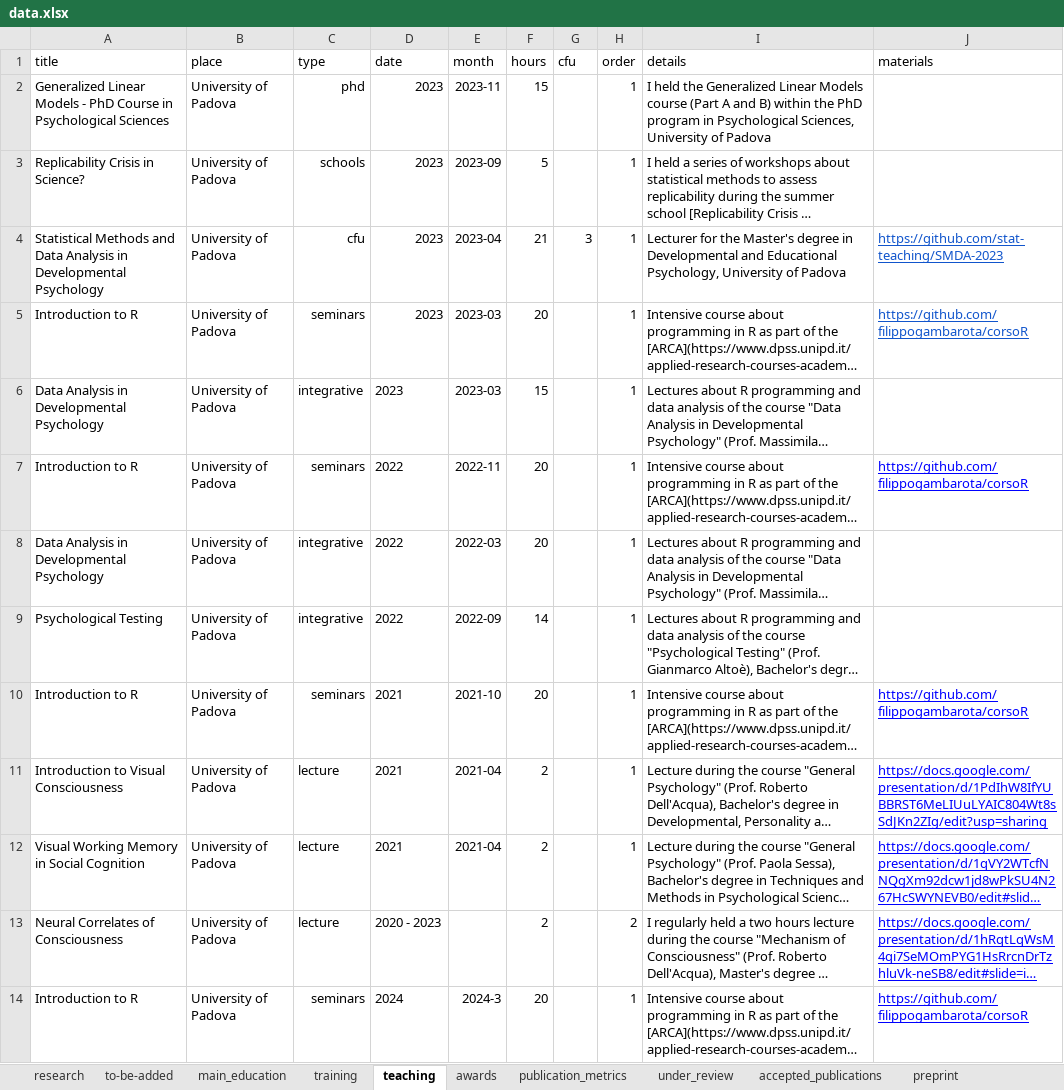
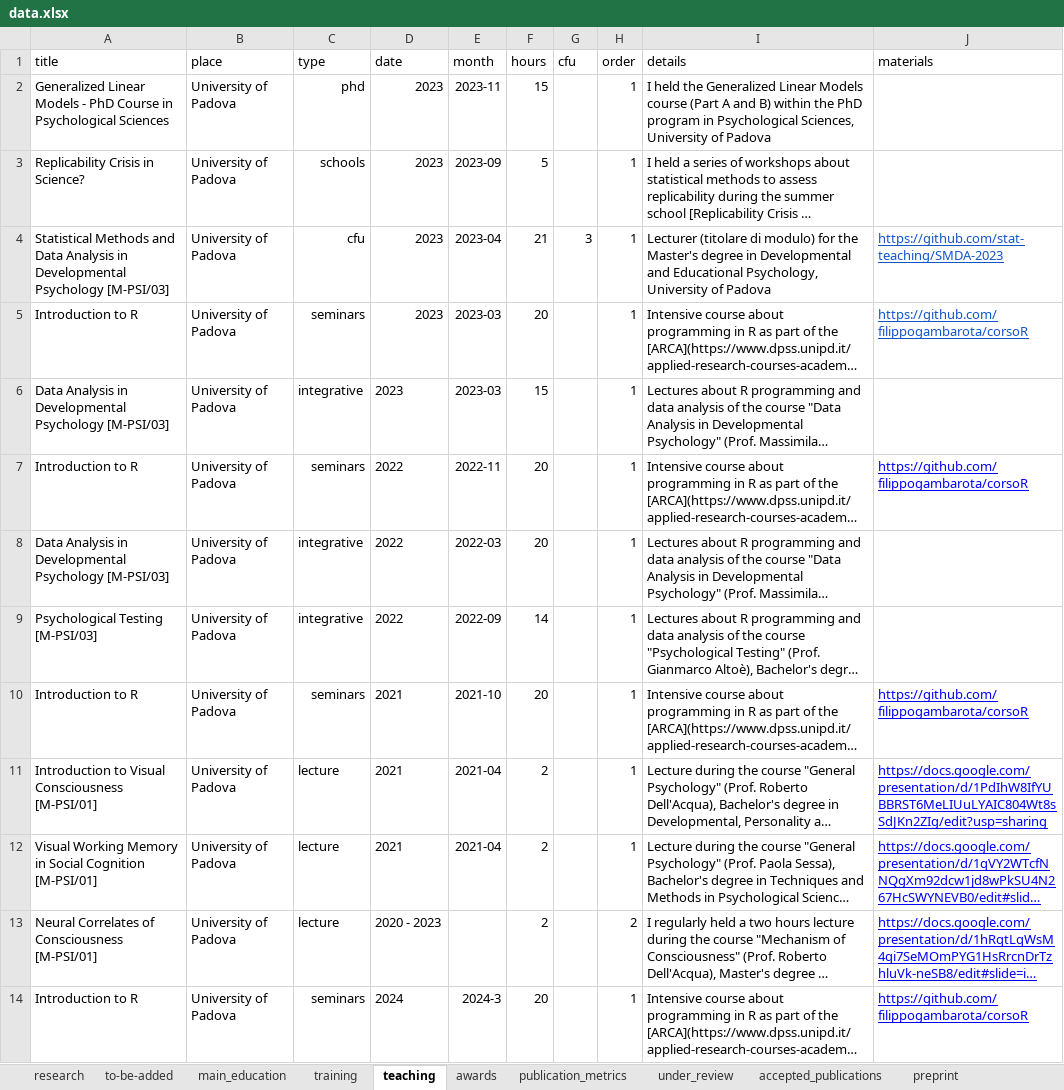
Before and after one commit to filippogambarota/cv, an Excel workbook: data/data.xlsx, sheet teaching, drawn as a sheet; long unchanged cells end in …; values as stored, in another font and other column widths than the file's, no borders; charts and pictures not drawn; the diff names each change by its address in the sheet, - before the commit and + after, or states it on an @@ line.

```diff
--- a/data/data.xlsx (sheet teaching)
+++ b/data/data.xlsx (sheet teaching)
-A4 (title): …Developmental Psychology
+A4 (title): …Developmental Psychology [M-PSI/03]
-I4 (details): Lecturer for the…
+I4 (details): Lecturer (titolare di modulo) for the…
-A6 (title): …Developmental Psychology
+A6 (title): …Developmental Psychology [M-PSI/03]
-A8 (title): …Developmental Psychology
+A8 (title): …Developmental Psychology [M-PSI/03]
-A9 (title): Psychological Testing
+A9 (title): Psychological Testing [M-PSI/03]
-A11 (title): Introduction to Visual Consciousness
+A11 (title): Introduction to Visual Consciousness [M-PSI/01]
-A12 (title): …Social Cognition
+A12 (title): …Social Cognition [M-PSI/01]
-A13 (title): Neural Correlates of Consciousness
+A13 (title): Neural Correlates of Consciousness [M-PSI/01]
```
Also changed, not shown: 2 other files.
